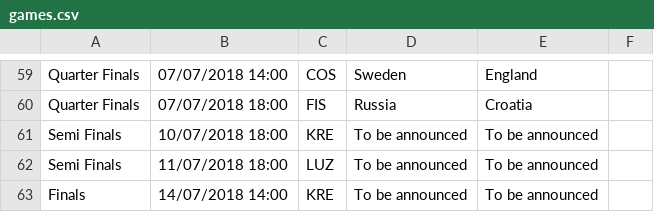
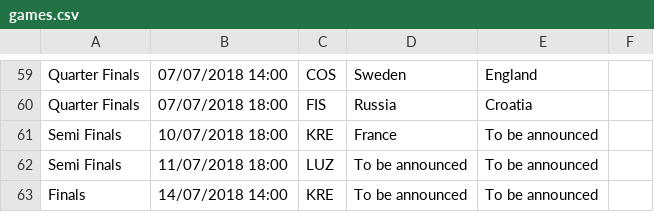
Before and after one commit to davorg/worldcup, a CSV file: games.csv, drawn as a sheet; only a part is shown, gaps mark what is left out.

```diff
--- a/games.csv
+++ b/games.csv
@@ -60,3 +60,3 @@ Quarter Finals,07/07/2018 14:00,COS,Sweden,England,,
 Quarter Finals,07/07/2018 18:00,FIS,Russia,Croatia,,
-Semi Finals,10/07/2018 18:00,KRE,To be announced,To be announced,,
+Semi Finals,10/07/2018 18:00,KRE,France,To be announced,,
 Semi Finals,11/07/2018 18:00,LUZ,To be announced,To be announced,,
```
Also changed, not shown: 1 other file.
